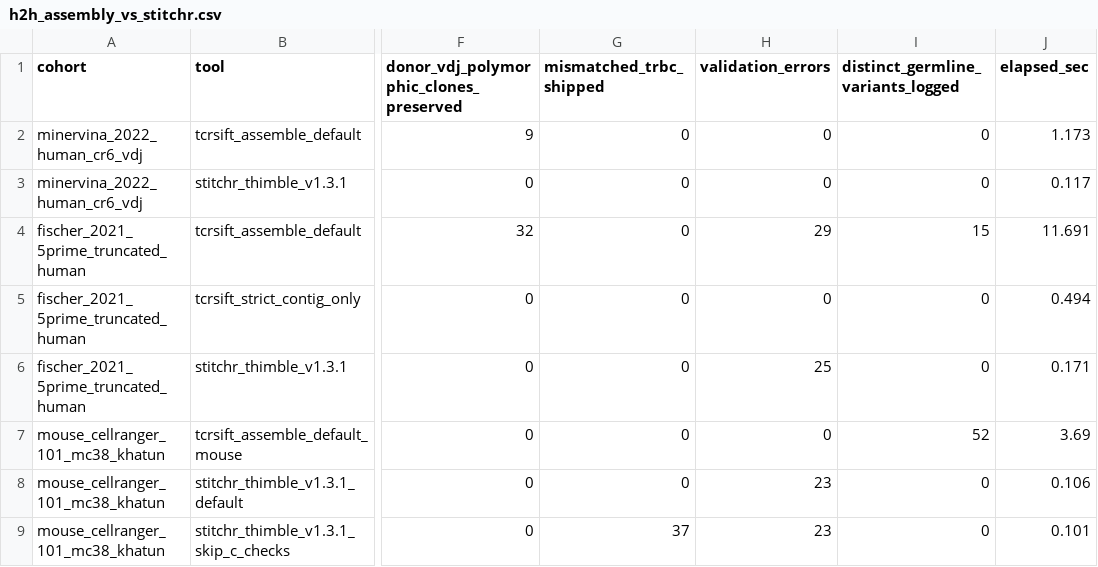
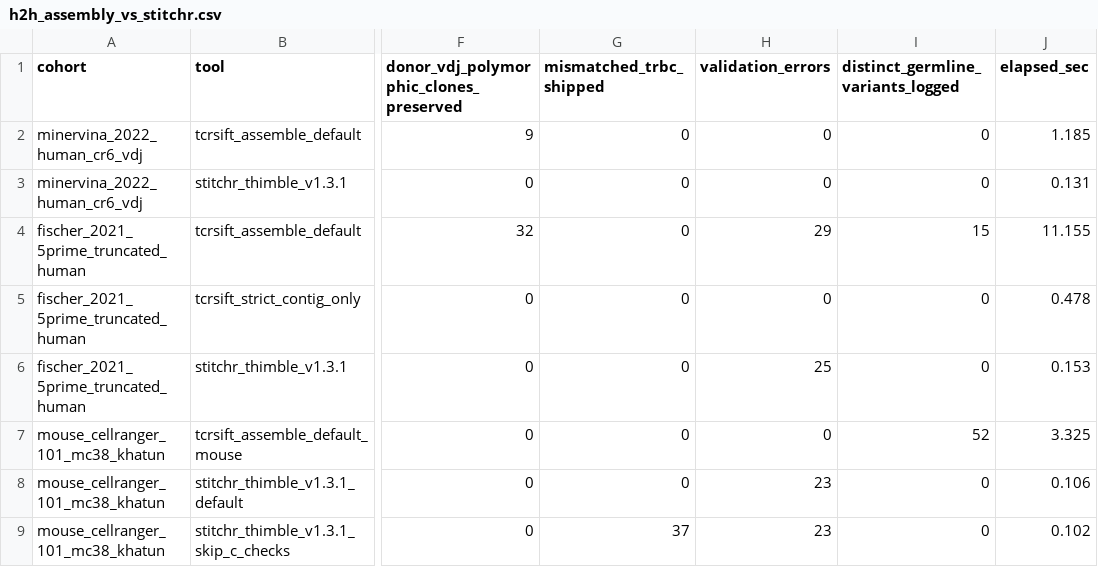
Before and after one commit to pirl-unc/tcrsift, a CSV file: benchmarks/head_to_head/results/h2h_assembly_vs_stitchr.csv, drawn as a sheet; only a part is shown, gaps mark what is left out; the diff names each change by its address in the sheet, - before the commit and + after, or states it on an @@ line.

Commit message:
3.40.1: Regenerate all 5 benchmark suites and add summary & motivation tables (#404)

```diff
--- a/benchmarks/head_to_head/results/h2h_assembly_vs_stitchr.csv
+++ b/benchmarks/head_to_head/results/h2h_assembly_vs_stitchr.csv
-J2 (elapsed_sec): 1.173
+J2 (elapsed_sec): 1.185
-J3 (elapsed_sec): 0.117
+J3 (elapsed_sec): 0.131
-J4 (elapsed_sec): 11.691
+J4 (elapsed_sec): 11.155
-J5 (elapsed_sec): 0.494
+J5 (elapsed_sec): 0.478
-J6 (elapsed_sec): 0.171
+J6 (elapsed_sec): 0.153
-J7 (elapsed_sec): 3.69
+J7 (elapsed_sec): 3.325
-J9 (elapsed_sec): 0.101
+J9 (elapsed_sec): 0.102
```
Also changed, not shown: benchmarks/head_to_head/results/h2h_pgen_vs_olga.csv, 13 other files.
